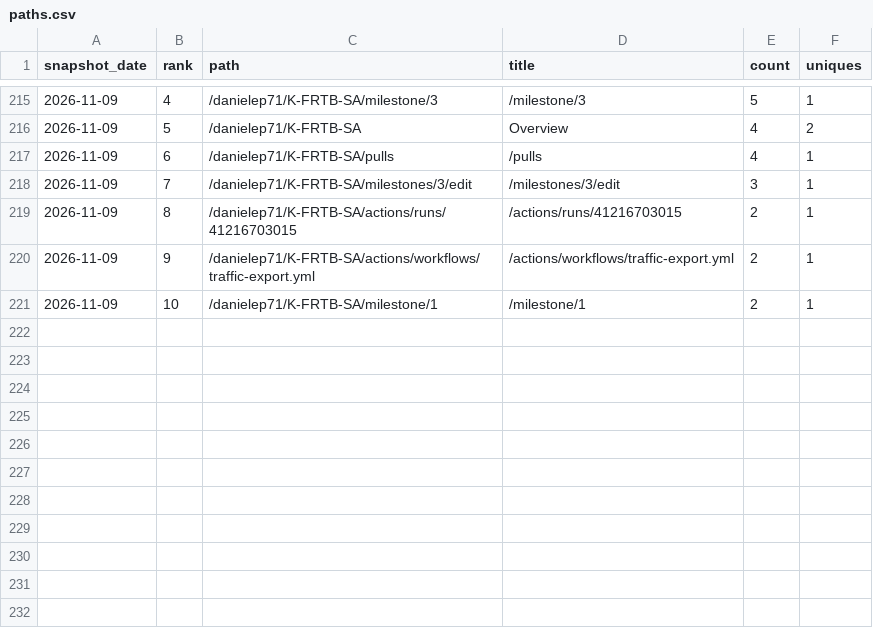
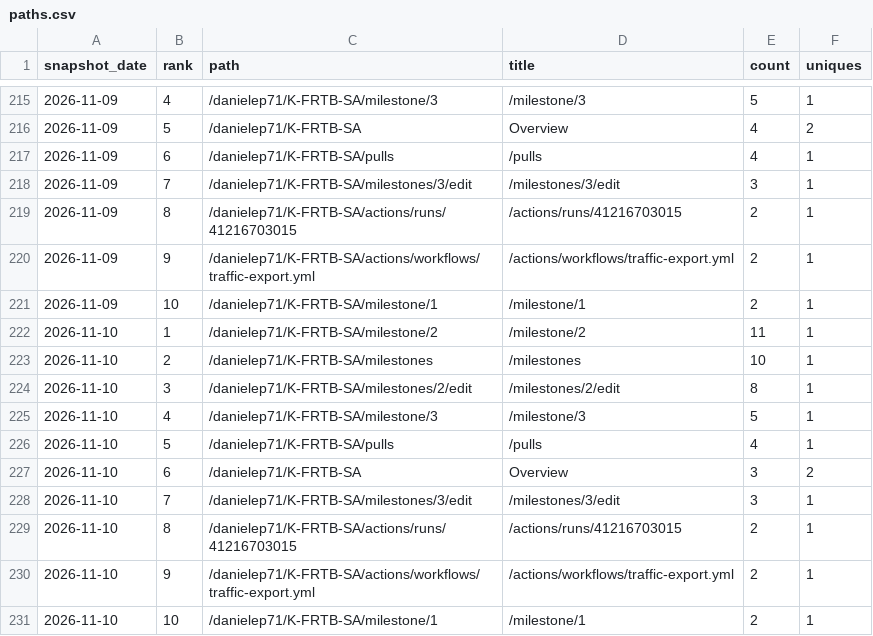
Before and after one commit to danielep71/K-FRTB-ASA, a CSV file: data/paths.csv, drawn as a sheet; only a part is shown, gaps mark what is left out; the diff names each change by its address in the sheet, - before the commit and + after, or states it on an @@ line.

```diff
--- a/data/paths.csv
+++ b/data/paths.csv
+row 222: 2026-11-10 | 1 | /danielep71/K-FRTB-SA/milestone/2 | /milestone/2 | 11 | 1
+row 223: 2026-11-10 | 2 | /danielep71/K-FRTB-SA/milestones | /milestones | 10 | 1
+row 224: 2026-11-10 | 3 | /danielep71/K-FRTB-SA/milestones/2/edit | /milestones/2/edit | 8 | 1
+row 225: 2026-11-10 | 4 | /danielep71/K-FRTB-SA/milestone/3 | /milestone/3 | 5 | 1
+row 226: 2026-11-10 | 5 | /danielep71/K-FRTB-SA/pulls | /pulls | 4 | 1
+row 227: 2026-11-10 | 6 | /danielep71/K-FRTB-SA | Overview | 3 | 2
+row 228: 2026-11-10 | 7 | /danielep71/K-FRTB-SA/milestones/3/edit | /milestones/3/edit | 3 | 1
+row 229: 2026-11-10 | 8 | /danielep71/K-FRTB-SA/actions/runs/41216703015 | /actions/runs/41216703015 | 2 | 1
+row 230: 2026-11-10 | 9 | /danielep71/K-FRTB-SA/actions/workflows/traffic-export.yml | /actions/workflows/traffic-export.yml | 2 | 1
+row 231: 2026-11-10 | 10 | /danielep71/K-FRTB-SA/milestone/1 | /milestone/1 | 2 | 1
```
Also changed, not shown: data/daily.csv, data/referrers.csv, 2 other files.
